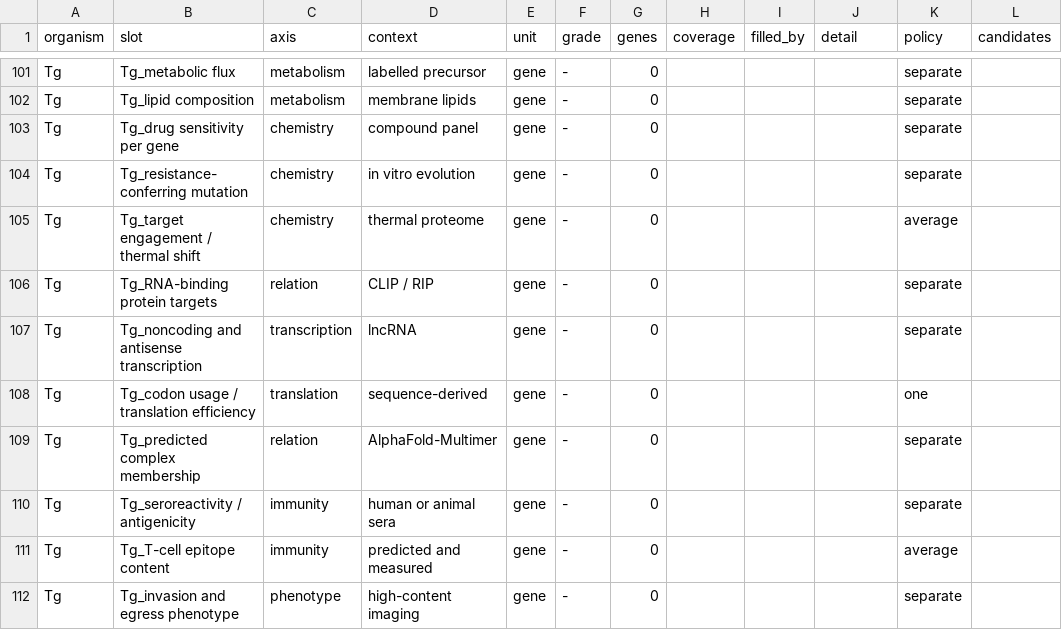
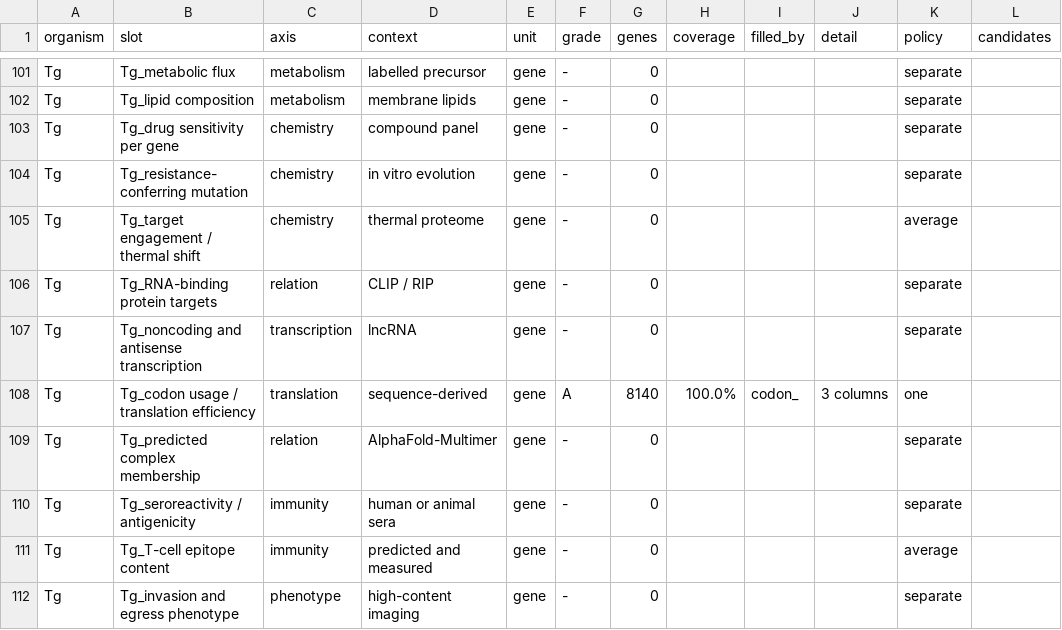
Before and after one commit to EinarOlafsson/starplast, a CSV file: instructions/done/31_slots.csv, drawn as a sheet; only a part is shown, gaps mark what is left out; the diff names each change by its address in the sheet, - before the commit and + after, or states it on an @@ line.

Commit message:
Fill codon usage from the coding sequences, and stop a shared slot leaking across species
ENC, GC3 and CAI per gene, all 8,140, computed from the ToxoDB coding sequences. ENC is Wright's
effective number of codons and GC3 the synonymous third-position GC, both reference-free. CAI's
reference set is the 158 ribosomal proteins, chosen by product annotation.

That choice is the point. CAI is normally computed against "the most highly expressed genes", which
here would mean building a sequence column out of an expression column and then being unsurprised
when they correlate. Against the ribosomal set the correlation is a finding: CAI rises with
transcription (rho +0.37) and with protein abundance (rho +0.24), ENC falls with both, and ribosomal
proteins come out more biased than the rest (ENC 46.5 against 54.0). Every sign is what translational
selection predicts, and it is asserted as a test rather than noted.

Adding those three columns flipped a PLASMODIUM slot to filled. `codon usage / translation
efficiency` lives in NEW_SHARED, the list of questions both parasites have, and both arms are built
from it -- so the Plasmodium copy inherited a pattern that can only ever name a Toxoplasma column.
`_pf_mirror` already stripped patterns for this reason; NEW_SHARED now does too, and the invariant is
a test: no Plasmodium slot may claim a column of the Toxoplasma table. It will still hold when
Plasmodium has a table of its own.

Toxoplasma is now 79 of 115 slots filled, from 72 of 112 at the start of the day.

```diff
--- a/instructions/done/31_slots.csv
+++ b/instructions/done/31_slots.csv
-F108 (grade): -
+F108 (grade): A
-G108 (genes): 0
+G108 (genes): 8140
-H108 (coverage): (empty)
+H108 (coverage): 100.0%
-I108 (filled_by): (empty)
+I108 (filled_by): codon_
-J108 (detail): (empty)
+J108 (detail): 3 columns
```
Also changed, not shown: instructions/done/31_slots_toxoplasma.csv, 15 other files.
